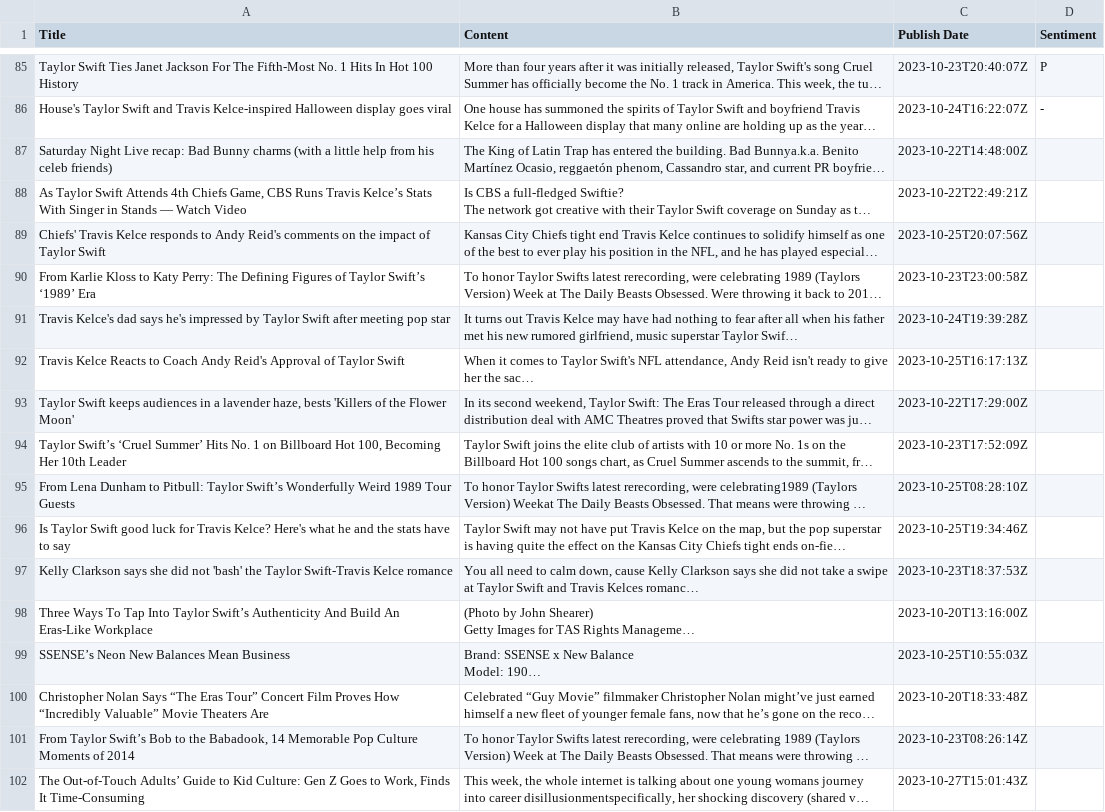
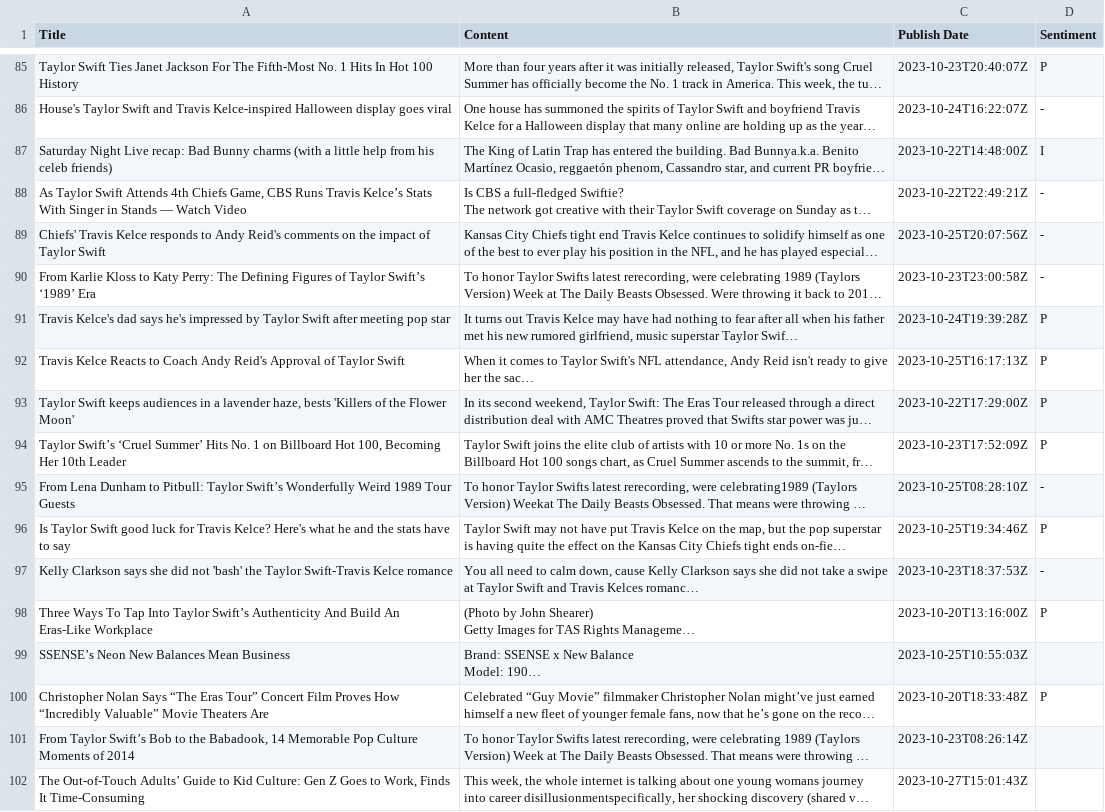
Before and after one commit to siomur/Taylor-Swift-in-the-Media, a TSV file: taylor.tsv, drawn as a sheet; only a part is shown, gaps mark what is left out; long unchanged cells end in …; the diff names each change by its address in the sheet, - before the commit and + after, or states it on an @@ line.

Commit message:
finished 50-100 -selin

```diff
--- a/taylor.tsv
+++ b/taylor.tsv
-D87 (Sentiment): (empty)
+D87 (Sentiment): I
-D88:D90 (Sentiment): (empty)
+D88:D90 (Sentiment): -
-D91:D94 (Sentiment): (empty)
+D91:D94 (Sentiment): P
-D95 (Sentiment): (empty)
+D95 (Sentiment): -
-D96 (Sentiment): (empty)
+D96 (Sentiment): P
-D97 (Sentiment): (empty)
+D97 (Sentiment): -
-D98 (Sentiment): (empty)
+D98 (Sentiment): P
-D100 (Sentiment): (empty)
+D100 (Sentiment): P
```
